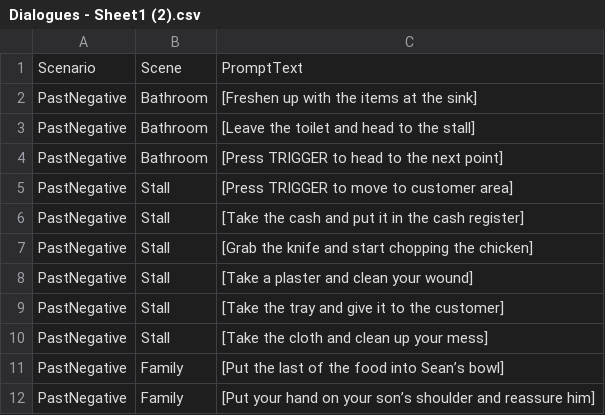
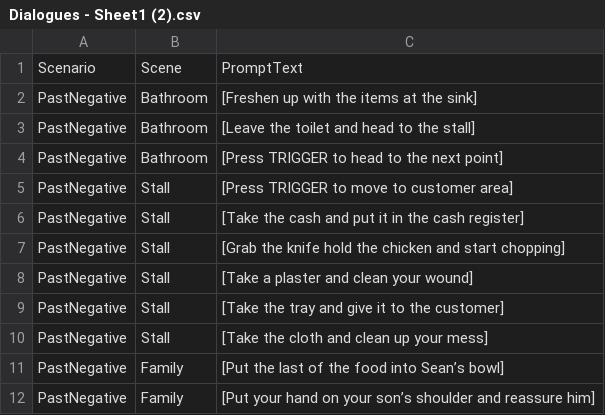
Before and after one commit to zainalchia/VR-Empathy, a CSV file: Assets/CSV/Dialogues - Sheet1 (2).csv, drawn as a sheet; only a part is shown.

```diff
--- a/Assets/CSV/Dialogues - Sheet1 (2).csv
+++ b/Assets/CSV/Dialogues - Sheet1 (2).csv
@@ -6,3 +6,3 @@ PastNegative,Stall,[Press TRIGGER to move to customer area]
 PastNegative,Stall,[Take the cash and put it in the cash register]
-PastNegative,Stall,[Grab the knife and start chopping the chicken]
+PastNegative,Stall,[Grab the knife hold the chicken and start chopping]
 PastNegative,Stall,[Take a plaster and clean your wound]
```
Also changed, not shown: 14 other files.
